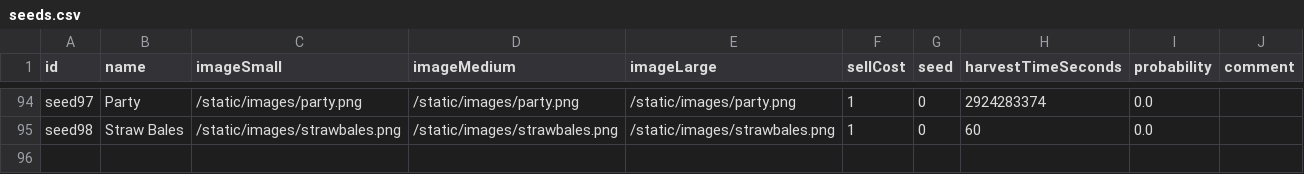
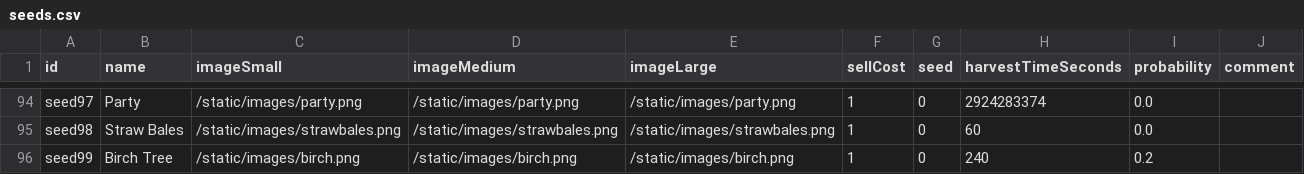
Before and after one commit to bjones3/webMinigame, a CSV file: ruledata/seeds.csv, drawn as a sheet; only a part is shown, gaps mark what is left out; the diff names each change by its address in the sheet, - before the commit and + after, or states it on an @@ line.

Commit message:
gated trees

```diff
--- a/ruledata/seeds.csv
+++ b/ruledata/seeds.csv
+row 96: seed99 | Birch Tree | /static/images/birch.png | /static/images/birch.png | /static/images/birch.png | 1 | 0 | 240 | 0.2
```
Also changed, not shown: ruledata/recipe_costs.csv, ruledata/recipes.csv, 1 other file.
